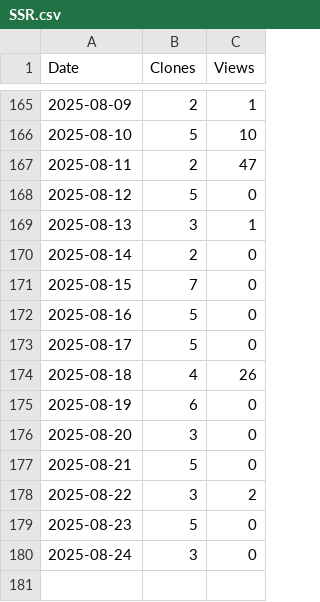
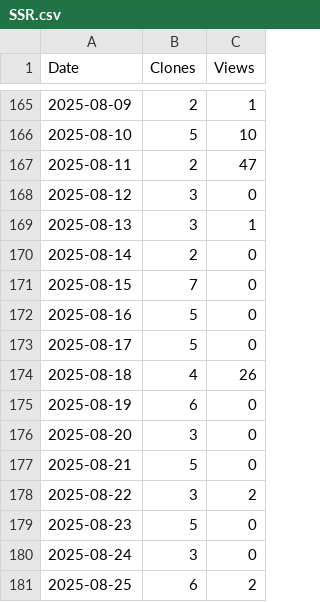
Before and after one commit to arc-research-lab/SSR, a CSV file: plot/SSR.csv, drawn as a sheet; only a part is shown, gaps mark what is left out.

```diff
--- a/plot/SSR.csv
+++ b/plot/SSR.csv
@@ -167,3 +167,3 @@ Date,Clones,Views
 2025-08-11,2,47
-2025-08-12,5,0
+2025-08-12,3,0
 2025-08-13,3,1
@@ -180 +180,2 @@ Date,Clones,Views
 2025-08-24,3,0
+2025-08-25,6,2
```
Also changed, not shown: 3 other files.
